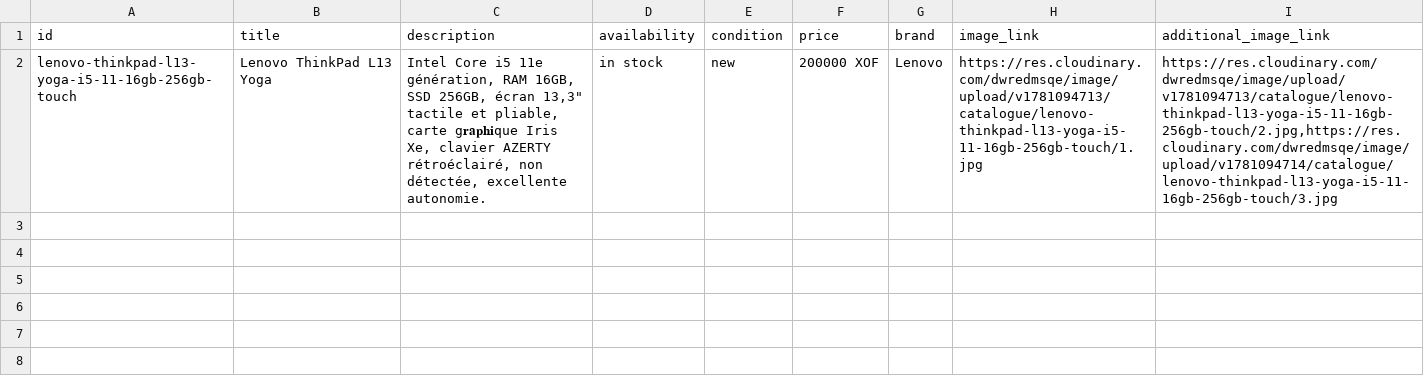
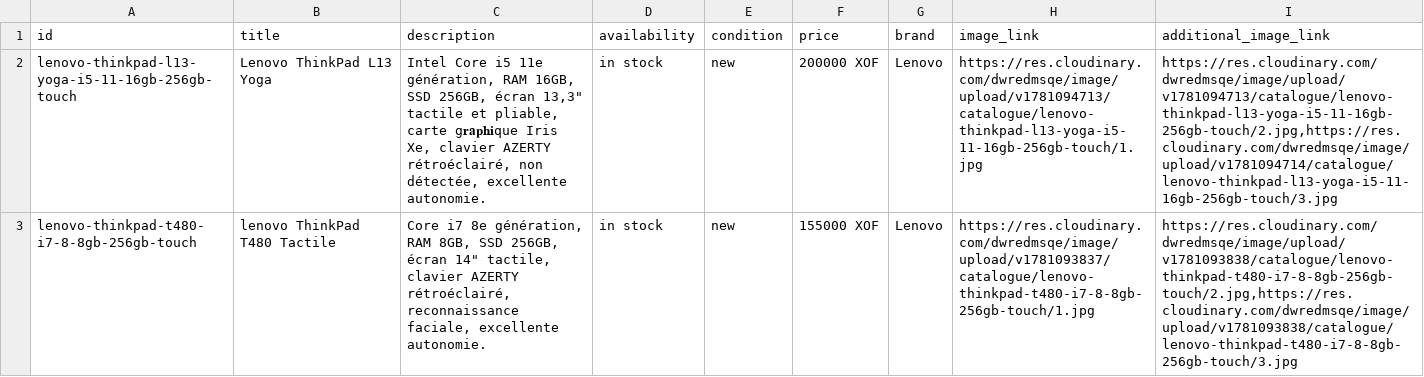
Before and after one commit to Pm-GUENE/catalogue-whatsapp, a CSV file: meta_catalog.csv, drawn as a sheet; the diff names each change by its address in the sheet, - before the commit and + after, or states it on an @@ line.

Commit message:
Update Meta catalog CSV

```diff
--- a/meta_catalog.csv
+++ b/meta_catalog.csv
+row 3: lenovo-thinkpad-t480-i7-8-8gb-256gb-touch | lenovo ThinkPad T480 Tactile | Core i7 8e génération, RAM 8GB, SSD 256GB, écran 14" tactile, clavier AZERTY rétroéclairé, reconnaissance faciale, excellente autonomie. | in stock | new | 155000 XOF | Lenovo | https://res.cloudinary.com/dwredmsqe/image/upload/v1781093837/catalogue/lenovo-thinkpad-t480-i7-8-8gb-256gb-touch/1.jpg | https://res.cloudinary.com/dwredmsqe/image/upload/v1781093838/catalogue/lenovo-thinkpad-t480-i7-8-8gb-256gb-touch/2.jpg,https://res.cloudinary.com/dwredmsqe/image/upload/v1781093838/catalogue/lenovo-thinkpad-t480-i7-8-8gb-256gb-touch/3.jpg
```
